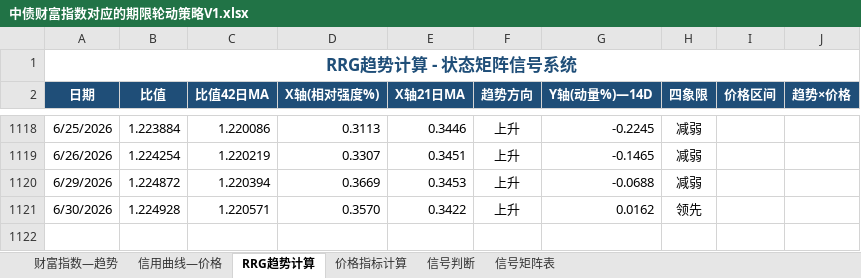
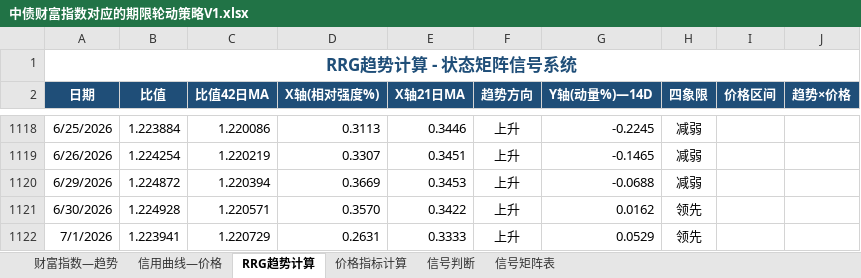
Before and after one commit to qwerfhnbdfs-cloud/chang-credit-strategy, an Excel workbook: 中债财富指数对应的期限轮动策略V1.xlsx, sheet RRG趋势计算, drawn as a sheet; only a part is shown, gaps mark what is left out; values as stored, in another font and other column widths than the file's, no borders; the diff names each change by its address in the sheet, - before the commit and + after, or states it on an @@ line.

```diff
--- a/中债财富指数对应的期限轮动策略V1.xlsx (sheet RRG趋势计算)
+++ b/中债财富指数对应的期限轮动策略V1.xlsx (sheet RRG趋势计算)
+row 1122: 7/1/2026 | 1.223941 | 1.220729 | 0.2631 | 0.3333 | 上升 | 0.0529 | 领先
```
Also changed, not shown: sheet 价格指标计算, sheet 财富指数—趋势, sheet 信号判断, sheet 信用曲线—价格.
